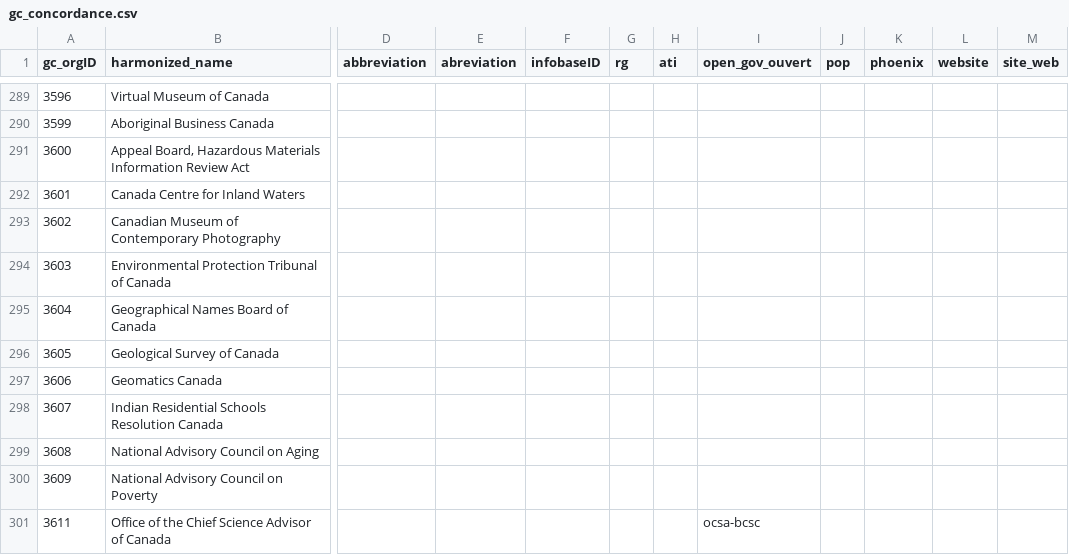
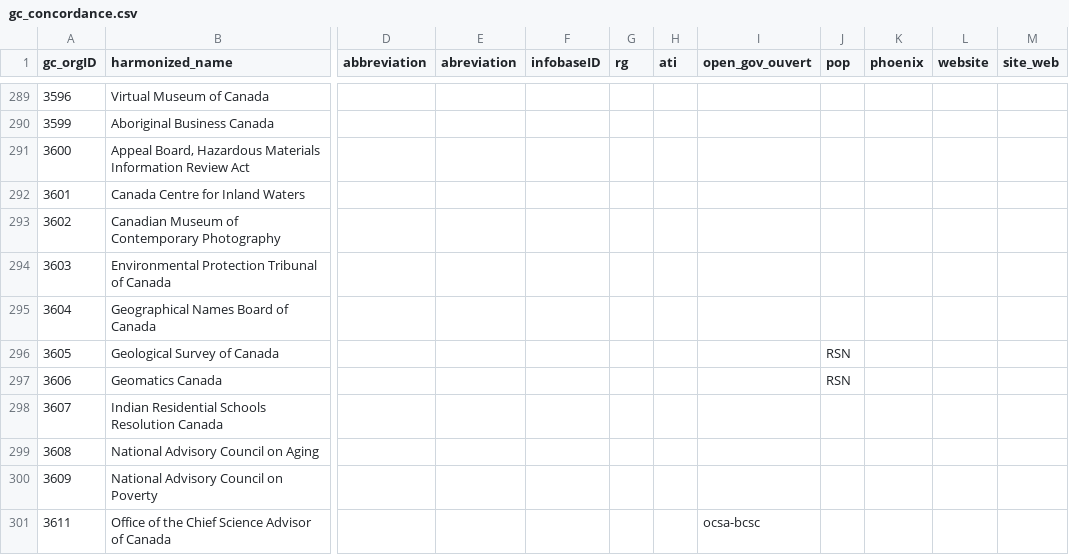
Before and after one commit to Jmikelittle/GCOrgName, a CSV file: gc_concordance.csv, drawn as a sheet; only a part is shown, gaps mark what is left out; the diff covers the shown part only; the diff names each change by its address in the sheet, - before the commit and + after, or states it on an @@ line.

```diff
--- a/gc_concordance.csv
+++ b/gc_concordance.csv
-J296:J297 (pop): (empty)
+J296:J297 (pop): RSN
```
Also changed, not shown: 31 edited cells elsewhere in this file, Resources/final_RG_match.csv, 5 other files.
